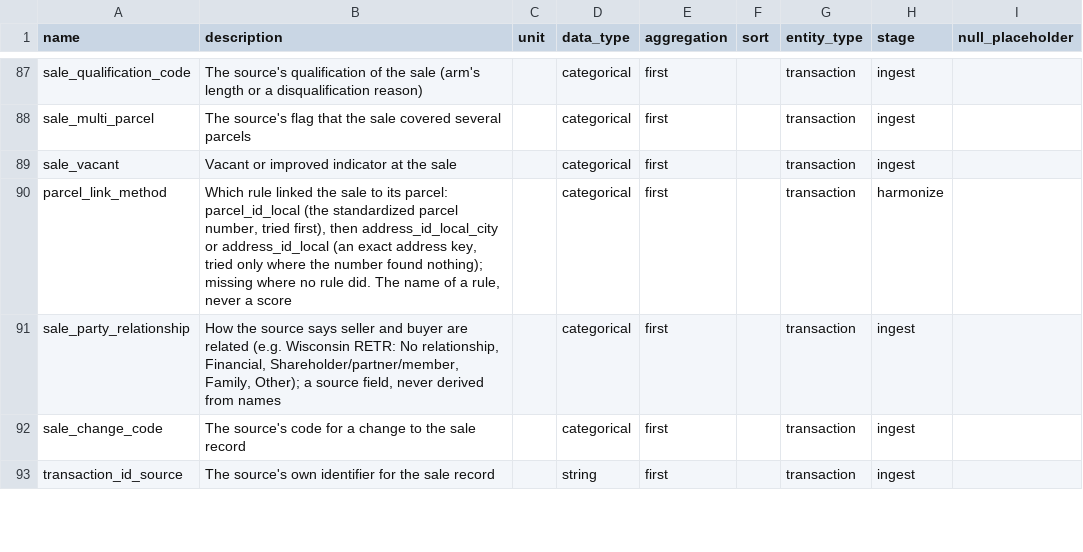
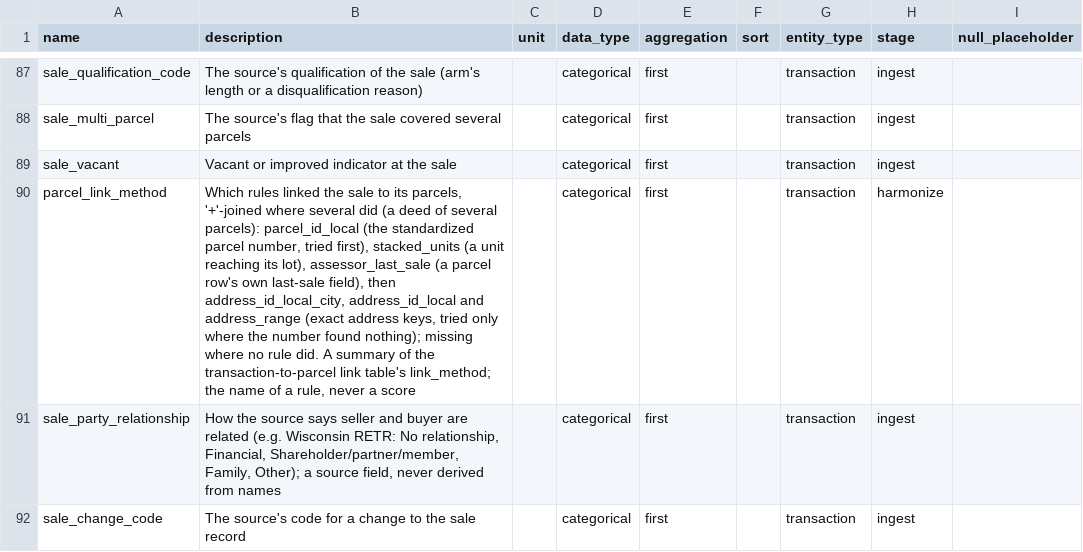
Before and after one commit to chrnolte/openplaces, a CSV file: src/openplaces/core/attribute_registry.csv, drawn as a sheet; only a part is shown, gaps mark what is left out; the shorter side is filled out with more unchanged rows.

Commit message:
Link transactions to parcels and properties through link tables
The transaction spine ends in link_transactions (exact passes, area shares); the parcel-value passes and the fold's largest-parcel pick are gone; curate gathers property first, then parcel. Parcel count on the normalized number; MA documents by book/page.

```diff
--- a/src/openplaces/core/attribute_registry.csv
+++ b/src/openplaces/core/attribute_registry.csv
@@ -89,3 +89,3 @@ sale_multi_parcel,The source's flag that the sale covered several parcels,,categ
 sale_vacant,Vacant or improved indicator at the sale,,categorical,first,,transaction,ingest
-parcel_link_method,"Which rule linked the sale to its parcel: parcel_id_local (the standardized parcel number, tried first), then address_id_local_city or address_id_local (an exact address key, tried only where the number found nothing); missing where no rule did. The name of a rule, never a score",,categorical,first,,transaction,harmonize
+parcel_link_method,"Which rules linked the sale to its parcels, '+'-joined where several did (a deed of several parcels): parcel_id_local (the standardized parcel number, tried first), stacked_units (a unit reaching its lot), assessor_last_sale (a parcel row's own last-sale field), then address_id_local_city, address_id_local and address_range (exact address keys, tried only where the number found nothing); missing where no rule did. A summary of the transaction-to-parcel link table's link_method; the name of a rule, never a score",,categorical,first,,transaction,harmonize
 sale_party_relationship,"How the source says seller and buyer are related (e.g. Wisconsin RETR: No relationship, Financial, Shareholder/partner/member, Family, Other); a source field, never derived from names",,categorical,first,,transaction,ingest
```
Also changed, not shown: 19 other files.
